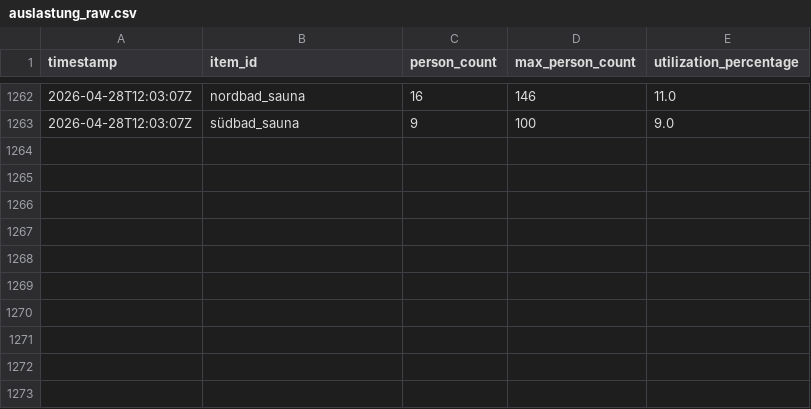
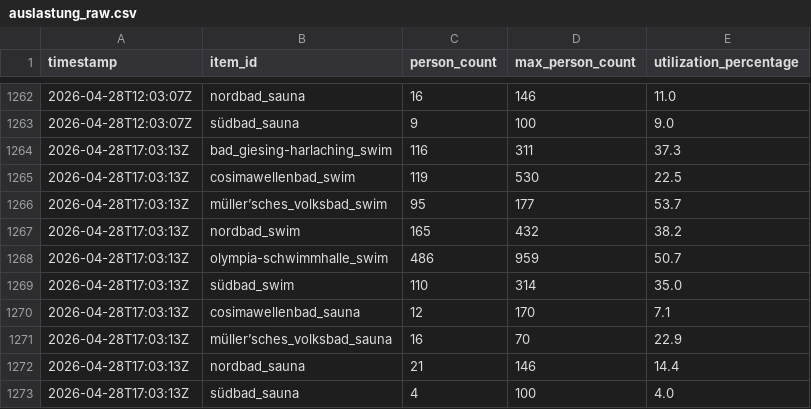
Before and after one commit to obwohl/mbaeder, a CSV file: auslastung_raw.csv, drawn as a sheet; only a part is shown, gaps mark what is left out.

```diff
--- a/auslastung_raw.csv
+++ b/auslastung_raw.csv
@@ -1263 +1263,11 @@ timestamp,item_id,person_count,max_person_count,utilization_percentage
 2026-04-28T12:03:07Z,südbad_sauna,9,100,9.0
+2026-04-28T17:03:13Z,bad_giesing-harlaching_swim,116,311,37.3
+2026-04-28T17:03:13Z,cosimawellenbad_swim,119,530,22.5
+2026-04-28T17:03:13Z,müller’sches_volksbad_swim,95,177,53.7
+2026-04-28T17:03:13Z,nordbad_swim,165,432,38.2
+2026-04-28T17:03:13Z,olympia-schwimmhalle_swim,486,959,50.7
+2026-04-28T17:03:13Z,südbad_swim,110,314,35.0
+2026-04-28T17:03:13Z,cosimawellenbad_sauna,12,170,7.1
+2026-04-28T17:03:13Z,müller’sches_volksbad_sauna,16,70,22.9
+2026-04-28T17:03:13Z,nordbad_sauna,21,146,14.4
+2026-04-28T17:03:13Z,südbad_sauna,4,100,4.0
```
Also changed, not shown: auslastung_live.csv, 2 other files.
